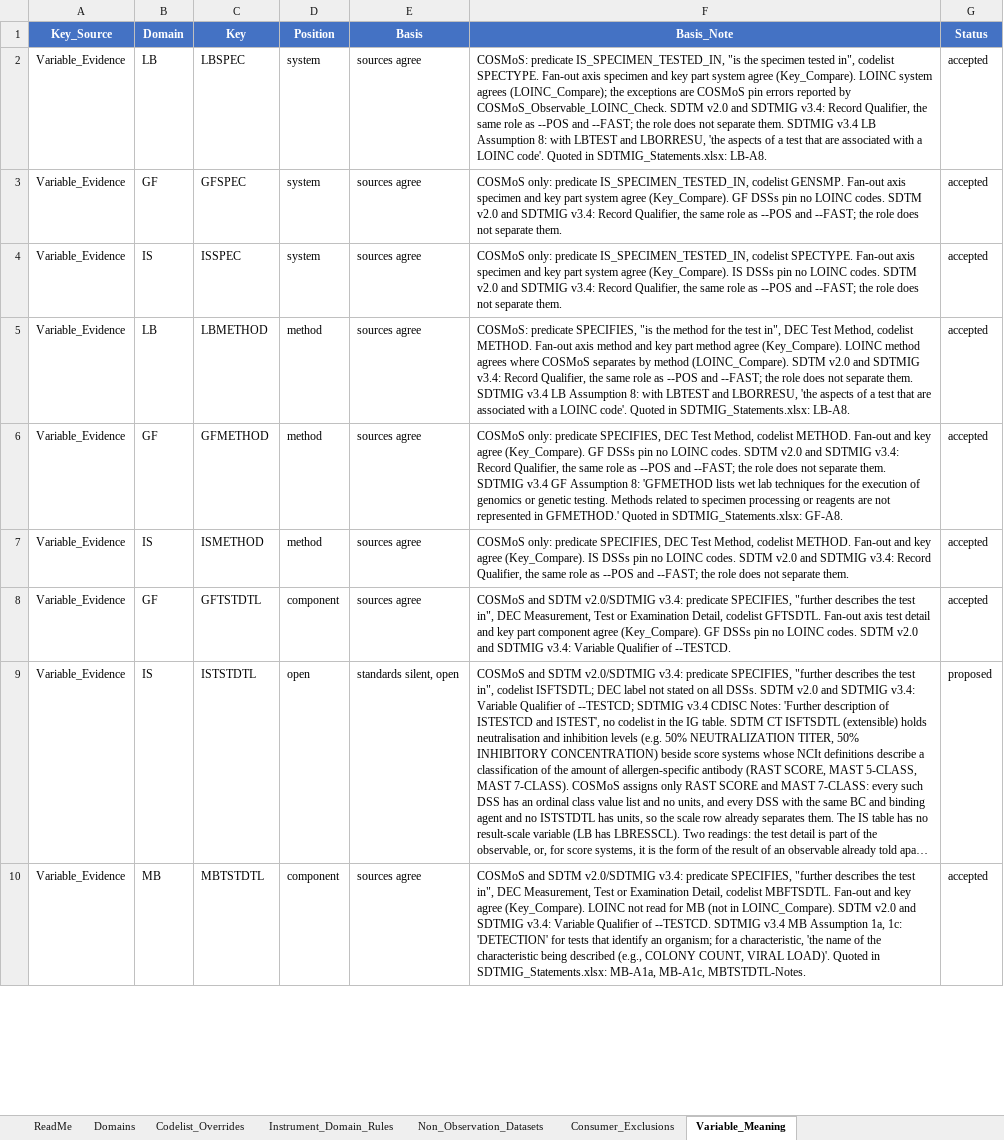
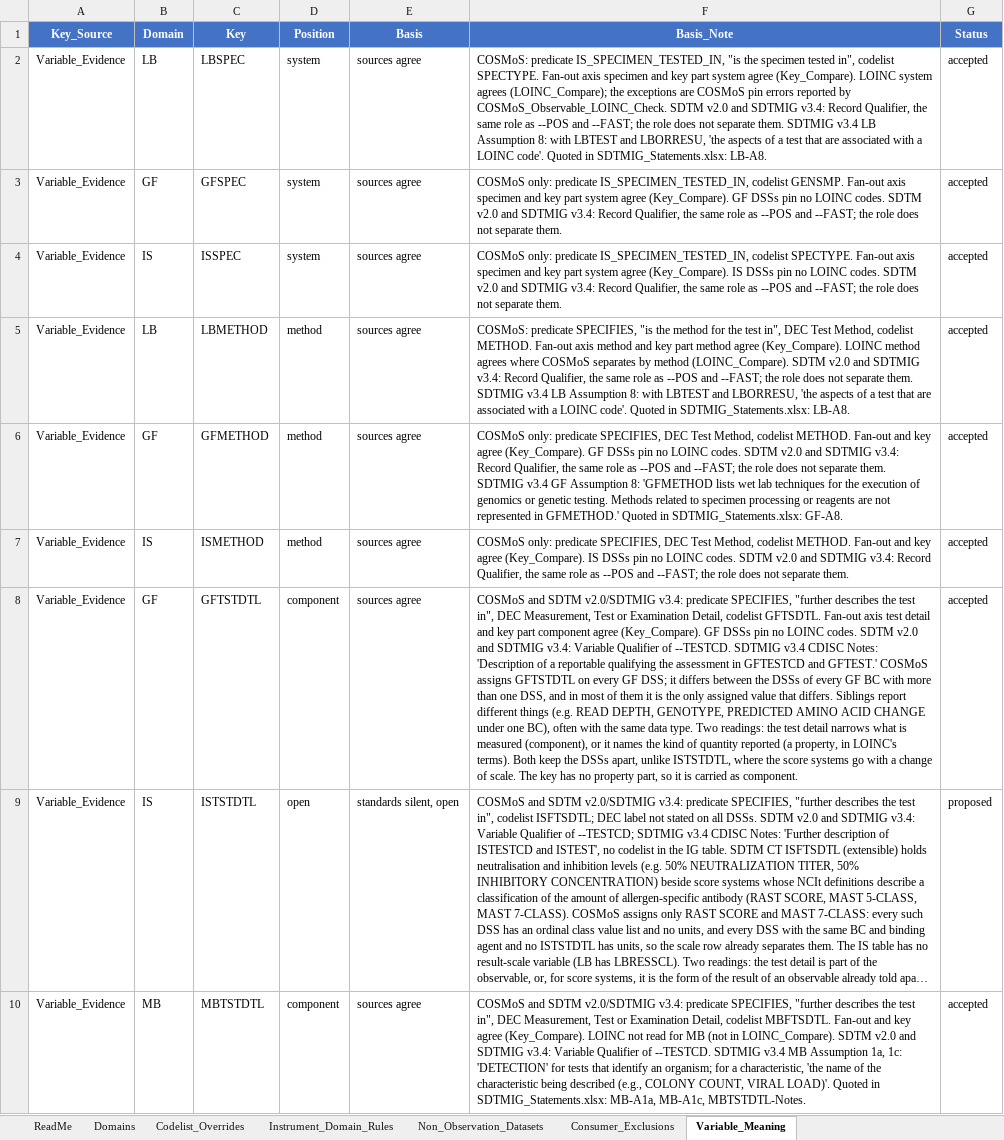
Before and after one commit to kerfors/cdisc-for-ai, an Excel workbook: sdtm-domain-reference/machine_actionable/SDTM_Domain_Metadata.xlsx, sheet Variable_Meaning, drawn as a sheet; only a part is shown; long unchanged cells end in …; values as stored, in another font and other column widths than the file's, no borders; the diff covers the shown part only; the diff names each change by its address in the sheet, - before the commit and + after, or states it on an @@ line.

```diff
--- a/sdtm-domain-reference/machine_actionable/SDTM_Domain_Metadata.xlsx (sheet Variable_Meaning)
+++ b/sdtm-domain-reference/machine_actionable/SDTM_Domain_Metadata.xlsx (sheet Variable_Meaning)
-F8 (Basis_Note): …of --TESTCD.
+F8 (Basis_Note): …of --TESTCD. SDTMIG v3.4 CDISC Notes: 'Description of a reportable qualifying the assessment in GFTESTCD and GFTEST.' COSMoS assigns GFTSTDTL on every GF DSS; it differs between the DSSs of every GF BC with more than one DSS, and in most of them it is the only assigned value that differs. Siblings report different things (e.g. READ DEPTH, GENOTYPE, PREDICTED AMINO ACID CHANGE under one BC), often with the same data type. Two readings: the test detail narrows what is measured (component), or it names the kind of quantity reported (a property, in LOINC's terms). Both keep the DSSs apart, unlike ISTSTDTL, where the score systems go with a change of scale. The key has no property part, so it is carried as component.
```
Also changed, not shown: 1 edited cell elsewhere in this sheet, sdtm-findings-graph/machine_actionable/Specimen_Findings.xlsx, 5 other files.
